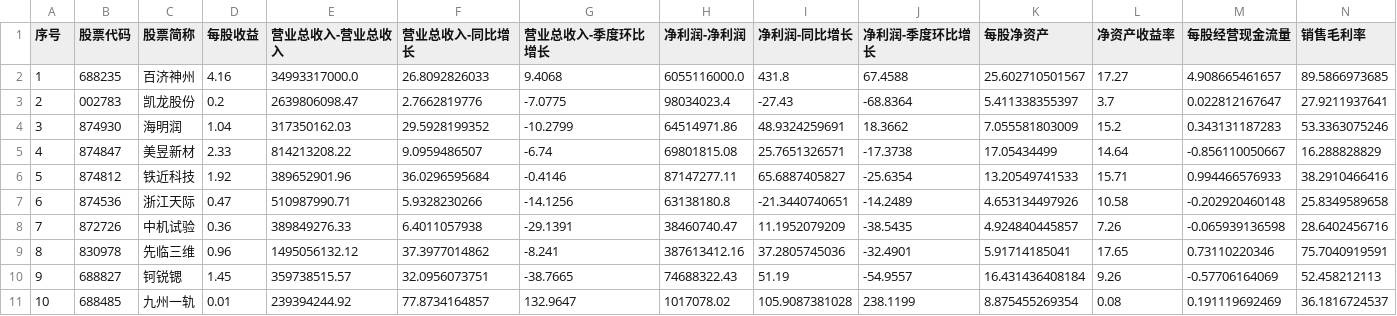
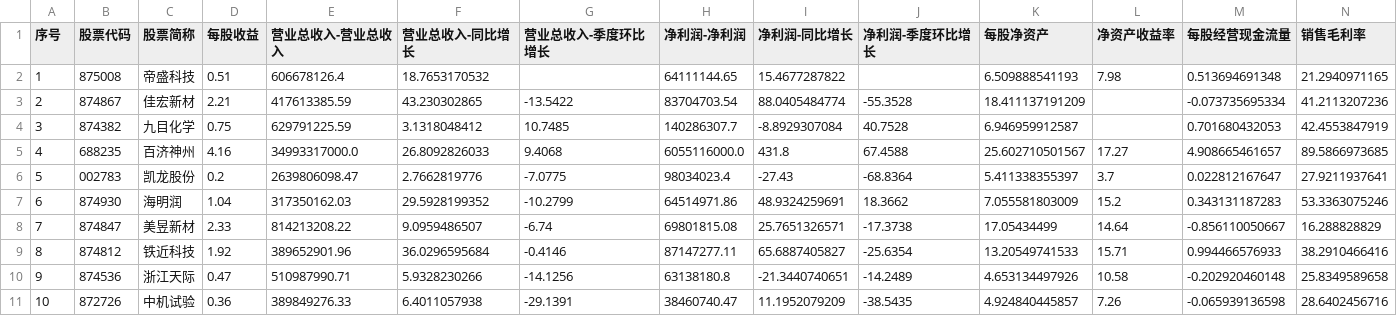
Before and after one commit to yiongq/astock-radar, a CSV file: data/latest/yjbb_latest.csv, drawn as a sheet; only a part is shown; the shorter side is filled out with more unchanged rows; addresses are those after the commit; rows hold the shown columns only; the diff names each change by its address in the sheet, - before the commit and + after, or states it on an @@ line.

```diff
--- a/data/latest/yjbb_latest.csv
+++ b/data/latest/yjbb_latest.csv
+row 2: 1 | 875008 | 帝盛科技 | 0.51 | 606678126.4 | 18.7653170532 |  | 64111144.65 | 15.4677287822 |  | 6.509888541193 | 7.98 | 0.513694691348 | 21.2940971165
+row 3: 2 | 874867 | 佳宏新材 | 2.21 | 417613385.59 | 43.230302865 | -13.5422 | 83704703.54 | 88.0405484774 | -55.3528 | 18.411137191209 |  | -0.073735695334 | 41.2113207236
+row 4: 3 | 874382 | 九目化学 | 0.75 | 629791225.59 | 3.1318048412 | 10.7485 | 140286307.7 | -8.8929307084 | 40.7528 | 6.946959912587 |  | 0.701680432053 | 42.4553847919
@@ column A (序号) renumbered from row 5 down @@
```
Also changed, not shown: data/latest/spot.csv, data/track/records.csv, 8 other files.
